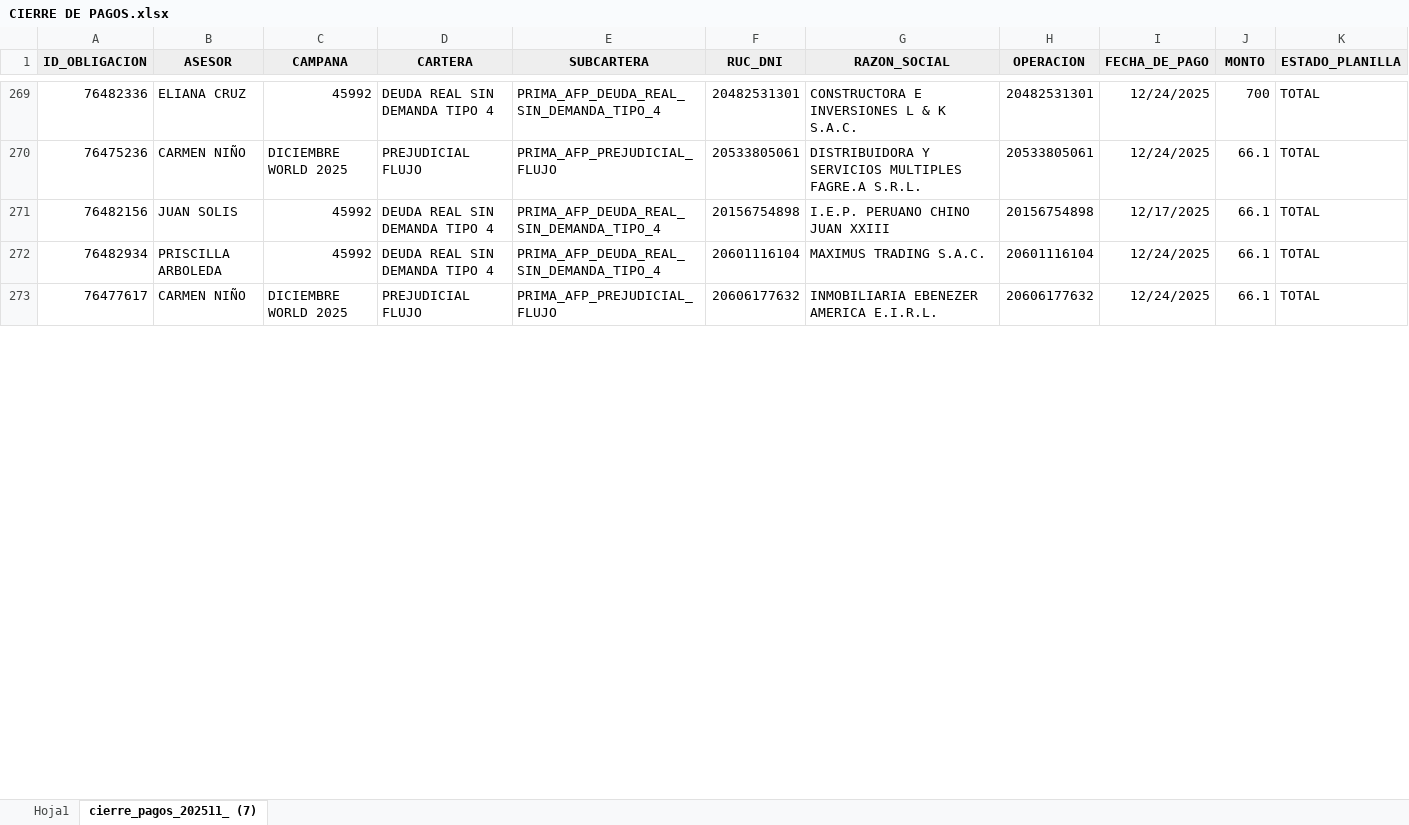
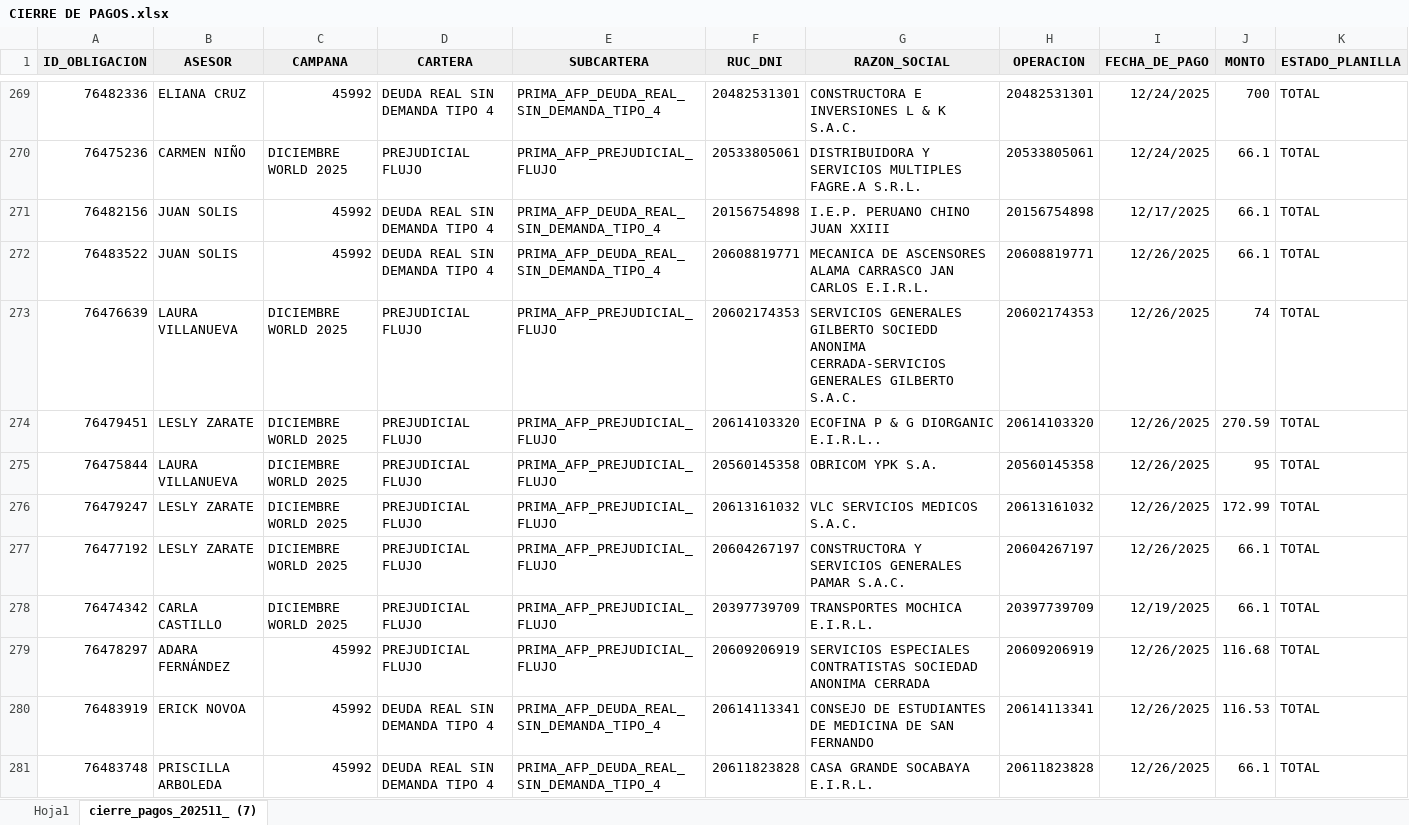
Before and after one commit to isaac24012000-oss/AFP-ANALISIS-2025, an Excel workbook: CIERRE DE PAGOS.xlsx, sheet cierre_pagos_202511_ (7), drawn as a sheet; only a part is shown, gaps mark what is left out; the shorter side is filled out with more unchanged rows; values as stored, in another font and other column widths than the file's, no borders; rows hold the shown columns only; the diff covers the shown part only; the diff names each change by its address in the sheet, - before the commit and + after, or states it on an @@ line.

```diff
--- a/CIERRE DE PAGOS.xlsx (sheet cierre_pagos_202511_ (7))
+++ b/CIERRE DE PAGOS.xlsx (sheet cierre_pagos_202511_ (7))
+row 272: 76483522 | JUAN SOLIS | 45992 | DEUDA REAL SIN DEMANDA TIPO 4 | PRIMA_AFP_DEUDA_REAL_SIN_DEMANDA_TIPO_4 | 20608819771 | MECANICA DE ASCENSORES ALAMA CARRASCO JAN CARLOS E.I.R.L. | 20608819771 | 12/26/2025 | 66.1 | TOTAL
+row 273: 76476639 | LAURA VILLANUEVA | DICIEMBRE WORLD 2025 | PREJUDICIAL FLUJO | PRIMA_AFP_PREJUDICIAL_FLUJO | 20602174353 | SERVICIOS GENERALES GILBERTO SOCIEDD ANONIMA CERRADA-SERVICIOS GENERALES GILBERTO S.A.C. | 20602174353 | 12/26/2025 | 74 | TOTAL
+row 274: 76479451 | LESLY ZARATE | DICIEMBRE WORLD 2025 | PREJUDICIAL FLUJO | PRIMA_AFP_PREJUDICIAL_FLUJO | 20614103320 | ECOFINA P & G DIORGANIC E.I.R.L.. | 20614103320 | 12/26/2025 | 270.59 | TOTAL
+row 275: 76475844 | LAURA VILLANUEVA | DICIEMBRE WORLD 2025 | PREJUDICIAL FLUJO | PRIMA_AFP_PREJUDICIAL_FLUJO | 20560145358 | OBRICOM YPK S.A. | 20560145358 | 12/26/2025 | 95 | TOTAL
+row 276: 76479247 | LESLY ZARATE | DICIEMBRE WORLD 2025 | PREJUDICIAL FLUJO | PRIMA_AFP_PREJUDICIAL_FLUJO | 20613161032 | VLC SERVICIOS MEDICOS S.A.C. | 20613161032 | 12/26/2025 | 172.99 | TOTAL
+row 277: 76477192 | LESLY ZARATE | DICIEMBRE WORLD 2025 | PREJUDICIAL FLUJO | PRIMA_AFP_PREJUDICIAL_FLUJO | 20604267197 | CONSTRUCTORA Y SERVICIOS GENERALES PAMAR S.A.C. | 20604267197 | 12/26/2025 | 66.1 | TOTAL
+row 278: 76474342 | CARLA CASTILLO | DICIEMBRE WORLD 2025 | PREJUDICIAL FLUJO | PRIMA_AFP_PREJUDICIAL_FLUJO | 20397739709 | TRANSPORTES MOCHICA E.I.R.L. | 20397739709 | 12/19/2025 | 66.1 | TOTAL
+row 279: 76478297 | ADARA FERNÁNDEZ | 45992 | PREJUDICIAL FLUJO | PRIMA_AFP_PREJUDICIAL_FLUJO | 20609206919 | SERVICIOS ESPECIALES CONTRATISTAS SOCIEDAD ANONIMA CERRADA | 20609206919 | 12/26/2025 | 116.68 | TOTAL
+row 280: 76483919 | ERICK NOVOA | 45992 | DEUDA REAL SIN DEMANDA TIPO 4 | PRIMA_AFP_DEUDA_REAL_SIN_DEMANDA_TIPO_4 | 20614113341 | CONSEJO DE ESTUDIANTES DE MEDICINA DE SAN FERNANDO | 20614113341 | 12/26/2025 | 116.53 | TOTAL
+row 281: 76483748 | PRISCILLA ARBOLEDA | 45992 | DEUDA REAL SIN DEMANDA TIPO 4 | PRIMA_AFP_DEUDA_REAL_SIN_DEMANDA_TIPO_4 | 20611823828 | CASA GRANDE SOCABAYA E.I.R.L. | 20611823828 | 12/26/2025 | 66.1 | TOTAL
```
Also changed, not shown: 22 added rows and 56 edited cells elsewhere in this sheet, 2 other files.
